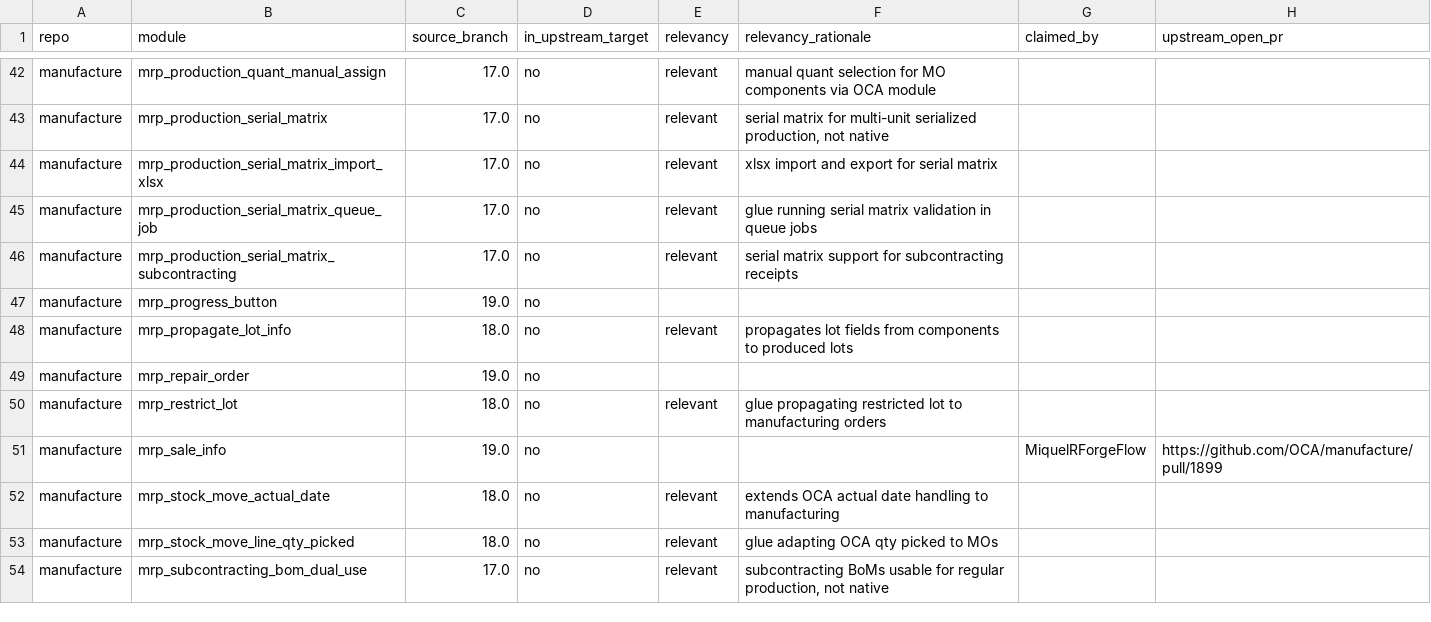
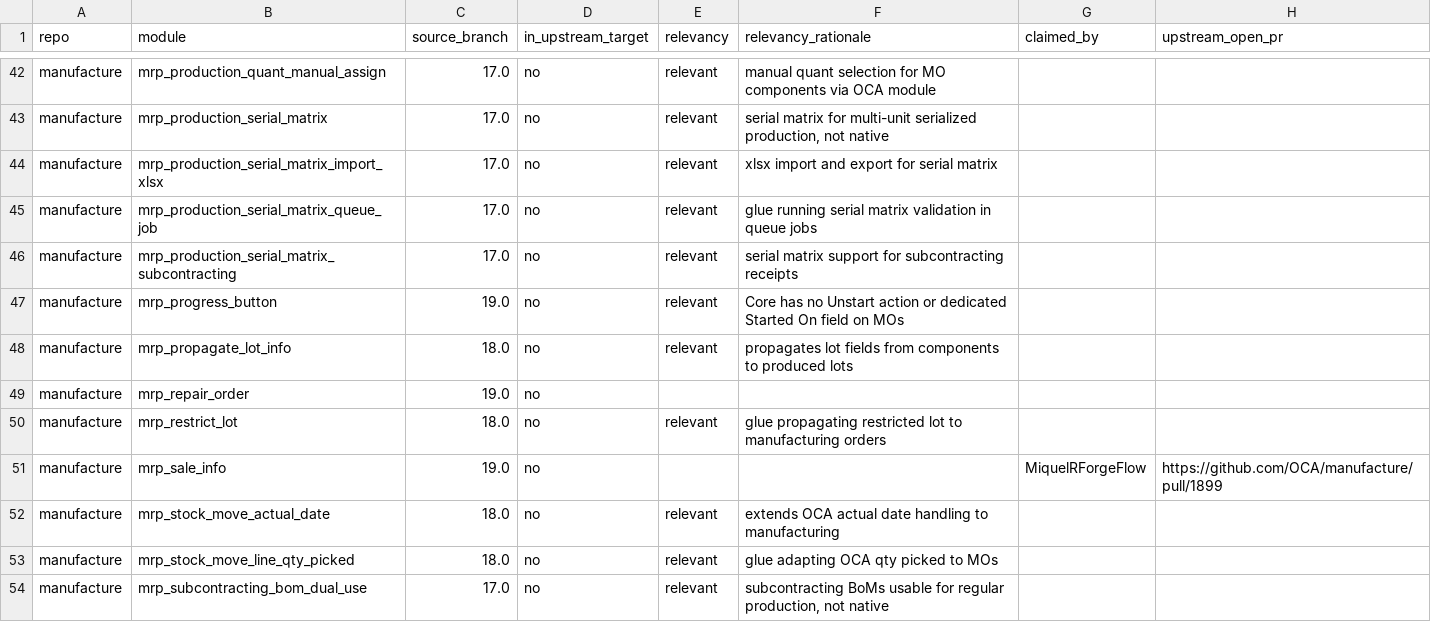
Before and after one commit to BADEP/oca-migration-tools, a CSV file: reports/20.0/manufacture.csv, drawn as a sheet; only a part is shown, gaps mark what is left out; the diff names each change by its address in the sheet, - before the commit and + after, or states it on an @@ line.

```diff
--- a/reports/20.0/manufacture.csv
+++ b/reports/20.0/manufacture.csv
-E47 (relevancy): (empty)
+E47 (relevancy): relevant
-F47 (relevancy_rationale): (empty)
+F47 (relevancy_rationale): Core has no Unstart action or dedicated Started On field on MOs
```
Also changed, not shown: reports/20.0/account-analytic.csv, reports/20.0/project.csv.
